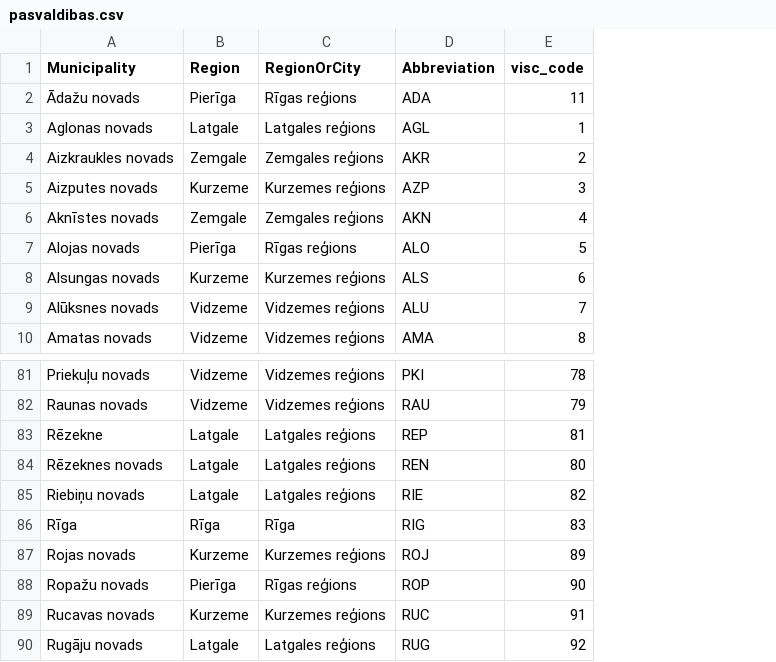
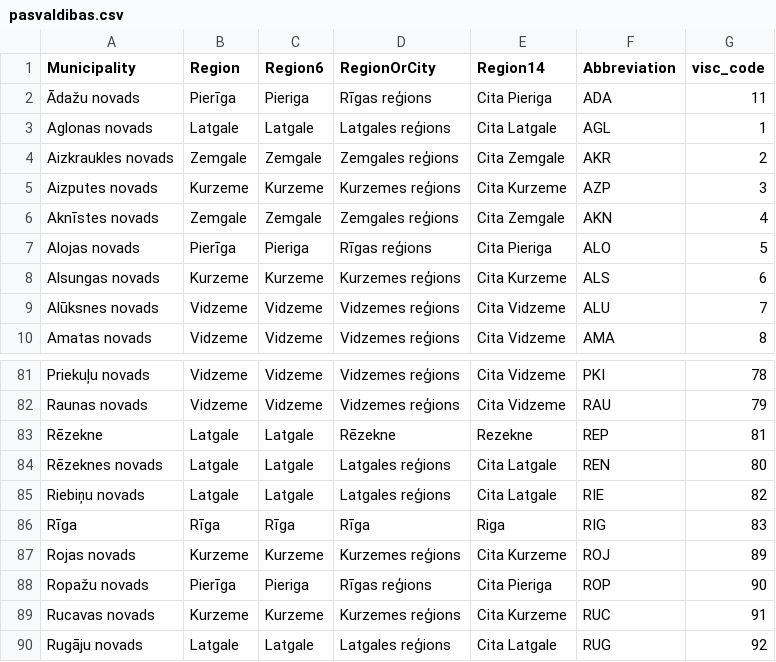
Before and after one commit to liliyang146/visualization, a CSV file: reports/pasvaldibas.csv, drawn as a sheet; only a part is shown, gaps mark what is left out; addresses are those after the commit; the diff names each change by its address in the sheet, - before the commit and + after, or states it on an @@ line.

Commit message:
Report on 41.AMO

```diff
--- a/reports/pasvaldibas.csv
+++ b/reports/pasvaldibas.csv
+column C (Region6), rows 2-10: Pieriga | Latgale | Zemgale | Kurzeme | Zemgale | Pieriga | Kurzeme | Vidzeme | Vidzeme; rows 81-90: Vidzeme | Vidzeme | Latgale | Latgale | Latgale | Rīga | Kurzeme | Pieriga | Kurzeme | Latgale
+column E (Region14), rows 2-10: Cita Pieriga | Cita Latgale | Cita Zemgale | Cita Kurzeme | Cita Zemgale | Cita Pieriga | Cita Kurzeme | Cita Vidzeme | Cita Vidzeme; rows 81-90: Cita Vidzeme | Cita Vidzeme | Rezekne | Cita Latgale | Cita Latgale | Riga | Cita Kurzeme | Cita Pieriga | Cita Kurzeme | Cita Latgale
-D83 (RegionOrCity): Latgales reģions
+D83 (RegionOrCity): Rēzekne
```
Also changed, not shown: 35 other files.
